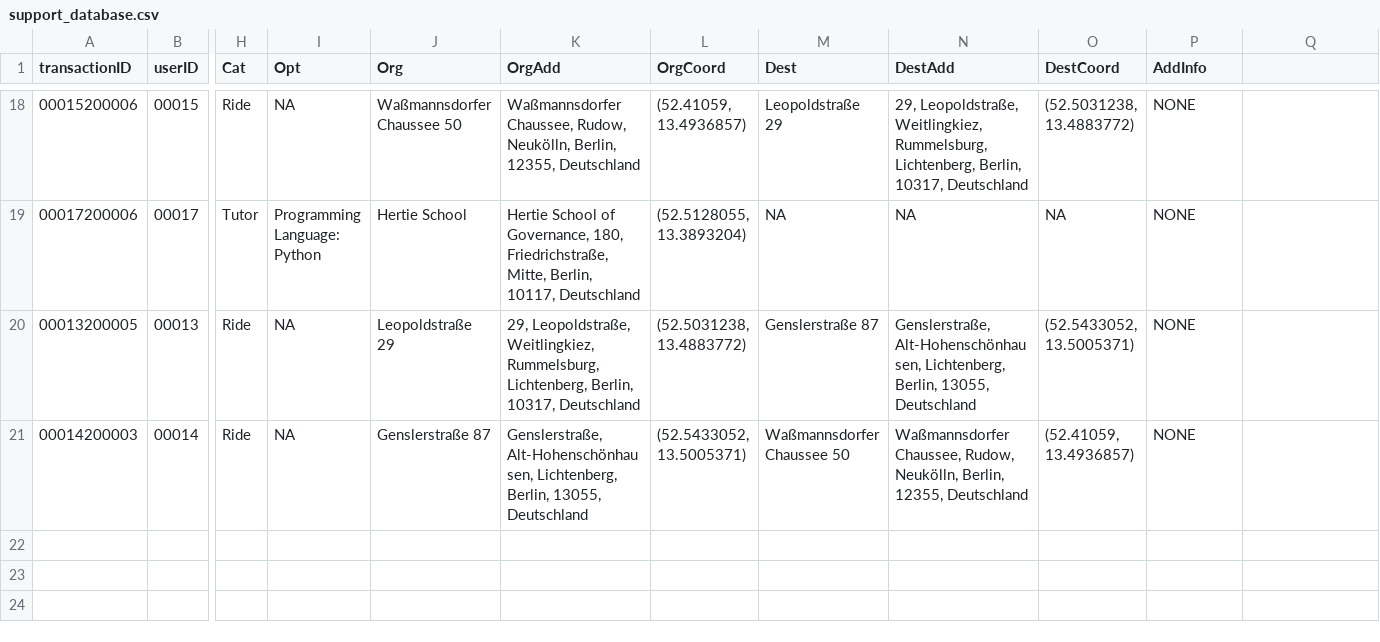
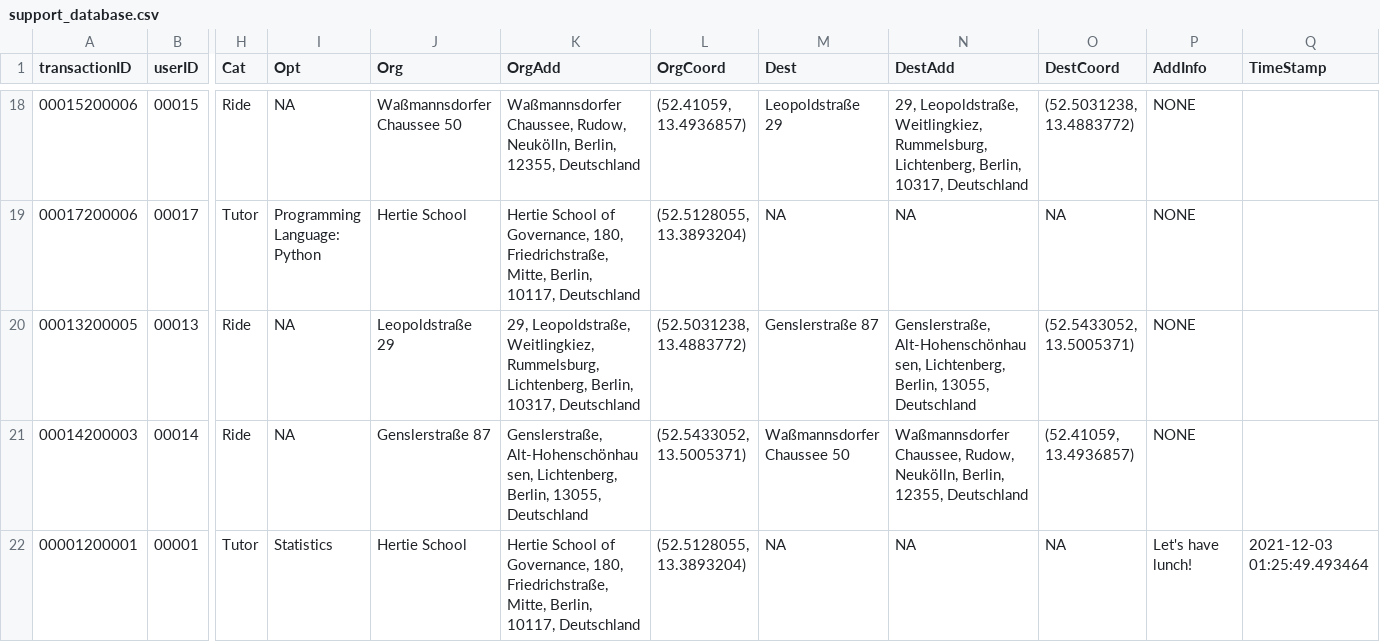
Before and after one commit to janinepdevera/GetHelp, a CSV file: data/support_database.csv, drawn as a sheet; only a part is shown, gaps mark what is left out; rows hold the shown columns only; the diff names each change by its address in the sheet, - before the commit and + after, or states it on an @@ line.

Commit message:
support dataframe - with timestamp

```diff
--- a/data/support_database.csv
+++ b/data/support_database.csv
-Q1: (empty)
+Q1: TimeStamp
+row 22: 00001200001 | 00001 | Tutor | Statistics | Hertie School | Hertie School of Governance, 180, Friedrichstraße, Mitte, Berlin, 10117, Deutschland | (52.5128055, 13.3893204) | NA | NA | NA | Let's have lunch! | 2021-12-03 01:25:49.493464
```
